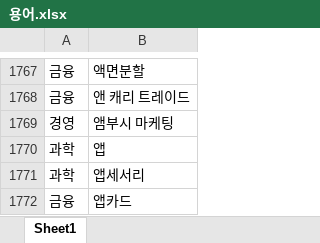
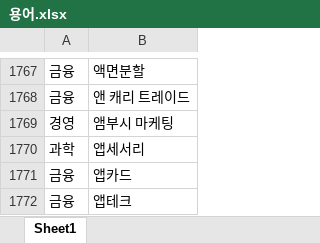
Before and after one commit to SKT-Phoenix/Phoenix, an Excel workbook: issuedot-server/static/용어.xlsx, sheet Sheet1, drawn as a sheet; only a part is shown, gaps mark what is left out; the shorter side is filled out with more unchanged rows; values as stored, in another font and other column widths than the file's, no borders; the diff names each change by its address in the sheet, - before the commit and + after, or states it on an @@ line.

```diff
--- a/issuedot-server/static/용어.xlsx (sheet Sheet1)
+++ b/issuedot-server/static/용어.xlsx (sheet Sheet1)
-row 1770: 과학 | 앱
```
Also changed, not shown: 2 other files.
